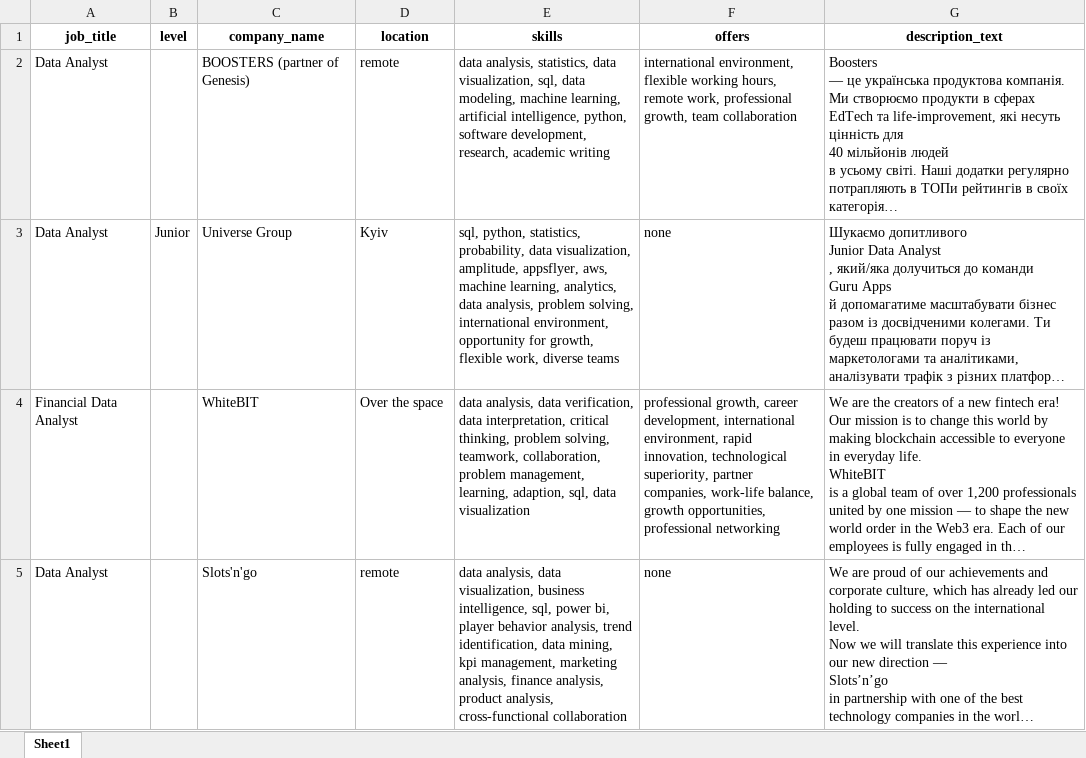
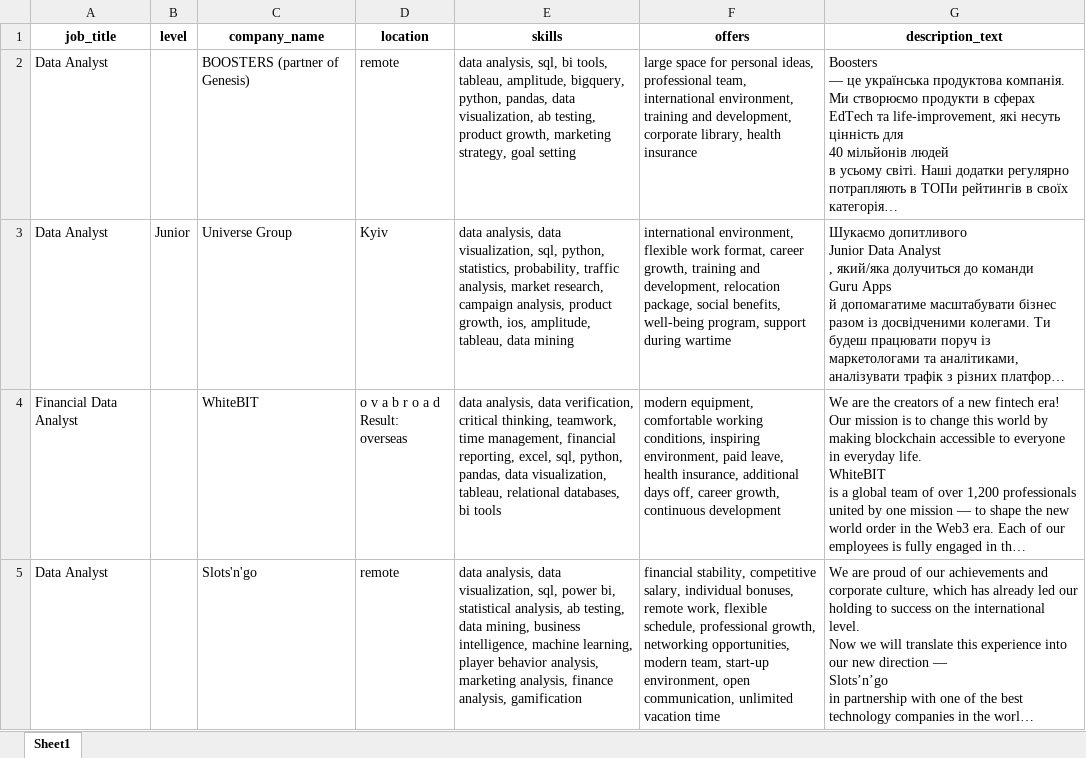
Before and after one commit to lavrinenkoll/DataSciense_Labs2025, an Excel workbook: lab4/data/dou_data_clear.xlsx, sheet Sheet1, drawn as a sheet; only a part is shown; long unchanged cells end in …; values as stored, in another font and other column widths than the file's, no borders; ↵ is a line break in a cell; the diff covers the shown part only; the diff names each change by its address in the sheet, - before the commit and + after, or states it on an @@ line.

```diff
--- a/lab4/data/dou_data_clear.xlsx (sheet Sheet1)
+++ b/lab4/data/dou_data_clear.xlsx (sheet Sheet1)
-E2 (skills): data analysis, statistics, data visualization, sql, data modeling, machine learning, artificial intelligence, python, software development, research, academic writing
+E2 (skills): data analysis, sql, bi tools, tableau, amplitude, bigquery, python, pandas, data visualization, ab testing, product growth, marketing strategy, goal setting
-F2 (offers): international environment, flexible working hours, remote work, professional growth, team collaboration
+F2 (offers): large space for personal ideas, professional team, international environment, training and development, corporate library, health insurance
-E3 (skills): sql, python, statistics, probability, data visualization, amplitude, appsflyer, aws, machine learning, analytics, data analysis, problem solving, international environment, opportunity for growth, flexible work, diverse teams
+E3 (skills): data analysis, data visualization, sql, python, statistics, probability, traffic analysis, market research, campaign analysis, product growth, ios, amplitude, tableau, data mining
-F3 (offers): none
+F3 (offers): international environment, flexible work format, career growth, training and development, relocation package, social benefits, well-being program, support during wartime
-D4 (location): Over the space
+D4 (location): o v a b r o a d ↵ Result: overseas
-E4 (skills): …data verification, data interpretation, critical thinking, problem solving, teamwork, collaboration, problem management, learning, adaption, sql, data visualization
+E4 (skills): …data verification, critical thinking, teamwork, time management, financial reporting, excel, sql, python, pandas, data visualization, tableau, relational databases, bi tools
-F4 (offers): professional growth, career development, international environment, rapid innovation, technological superiority, partner companies, work-life balance, growth opportunities, professional networking
+F4 (offers): modern equipment, comfortable working conditions, inspiring environment, paid leave, health insurance, additional days off, career growth, continuous development
-E5 (skills): …data visualization, business intelligence, sql, power bi, player behavior analysis, trend identification, data mining, kpi management, marketing analysis, finance analysis, product analysis, cross-functional collaboration
+E5 (skills): …data visualization, sql, power bi, statistical analysis, ab testing, data mining, business intelligence, machine learning, player behavior analysis, marketing analysis, finance analysis, gamification
-F5 (offers): none
+F5 (offers): financial stability, competitive salary, individual bonuses, remote work, flexible schedule, professional growth, networking opportunities, modern team, start-up environment, open communication, unlimited vacation time
```
Also changed, not shown: 149 edited cells elsewhere in this sheet, lab4/data/dou_data.xlsx, lab4/data/linkedin_data.xlsx, 4 other files.
